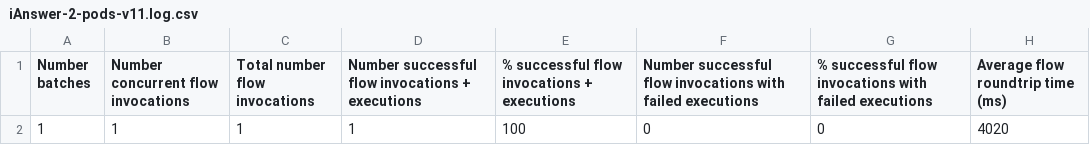
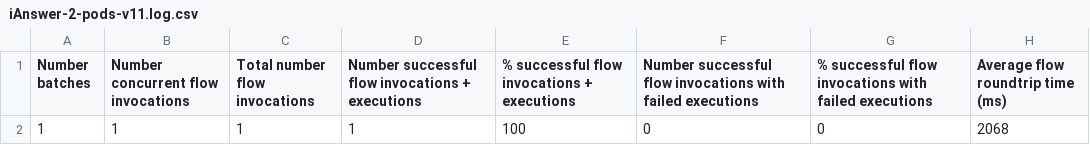
Before and after one commit to cxfabric/cxf-benchmarking, a CSV file: results/iAnswer-2-pods-v11.log.csv, drawn as a sheet.

```diff
--- a/results/iAnswer-2-pods-v11.log.csv
+++ b/results/iAnswer-2-pods-v11.log.csv
@@ -1,2 +1,2 @@
 "Number batches", "Number concurrent flow invocations", "Total number flow invocations", "Number successful flow invocations + executions", "% successful flow invocations + executions", "Number successful flow invocations with failed executions", "% successful flow invocations with failed executions", "Average flow roundtrip time (ms)"
-1, 1, 1, 1, 100, 0, 0, 4020
+1, 1, 1, 1, 100, 0, 0, 2068
```
Also changed, not shown: 3 other files.
